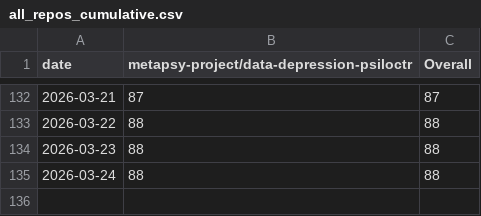
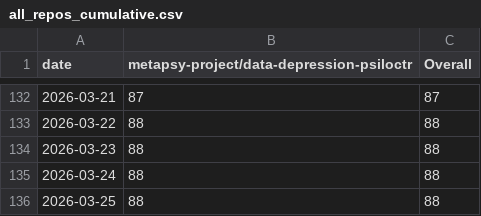
Before and after one commit to PennLINC/sypres-docs, a CSV file: _data/clone-tracking/cumulative/all_repos_cumulative.csv, drawn as a sheet; only a part is shown, gaps mark what is left out.

```diff
--- a/_data/clone-tracking/cumulative/all_repos_cumulative.csv
+++ b/_data/clone-tracking/cumulative/all_repos_cumulative.csv
@@ -135 +135,2 @@ date,metapsy-project/data-depression-psiloctr,Overall
 2026-03-24,88,88
+2026-03-25,88,88
```
Also changed, not shown: _data/clone-tracking/cumulative/metapsy-project_data-depression-psiloctr_cum_clones.csv, _data/clone-tracking/daily/metapsy-project_data-depression-psiloctr_daily_clones.csv.
